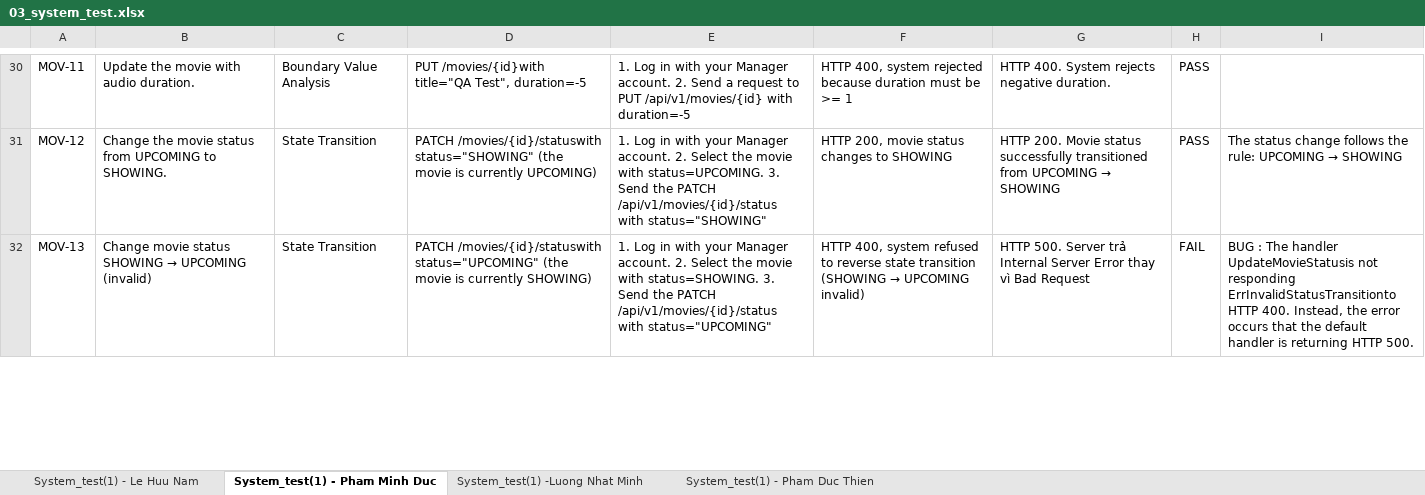
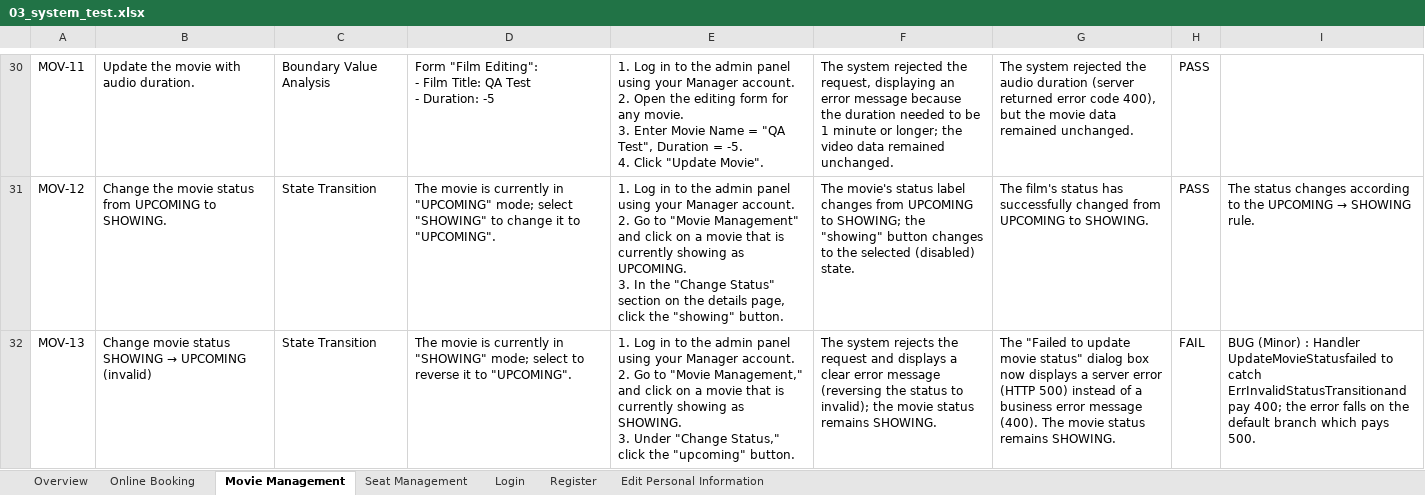
Before and after one commit to KhaKhongBanhh/testing, an Excel workbook: docs/TESTER_DUCPM88/original_docs/system_test/03_system_test.xlsx, sheet Movie Management, drawn as a sheet; only a part is shown, gaps mark what is left out; values as stored, in another font and other column widths than the file's, no borders; ↵ is a line break in a cell; the diff covers the shown part only; the diff names each change by its address in the sheet, - before the commit and + after, or states it on an @@ line.

Commit message:
system_test_3

```diff
--- a/docs/TESTER_DUCPM88/original_docs/system_test/03_system_test.xlsx (sheet Movie Management)
+++ b/docs/TESTER_DUCPM88/original_docs/system_test/03_system_test.xlsx (sheet Movie Management)
-sheet tab: System_test(1) - Le Huu Nam
+sheet tab: Online Booking
-sheet tab: System_test(1) - Pham Minh Duc
+sheet tab: Movie Management
-sheet tab: System_test(1) -Luong Nhat Minh
+sheet tab: Login
-sheet tab: System_test(1) - Pham Duc Thien
+sheet tab: Overview
+sheet tab: Seat Management
+sheet tab: Register
+sheet tab: Edit Personal Information
-D30: PUT /movies/{id}with title="QA Test", duration=-5
+D30: Form "Film Editing": ↵ - Film Title: QA Test ↵ - Duration: -5
-E30: …Log in with your Manager account. 2. Send a request to PUT /api/v1/movies/{id} with duration=-5
+E30: …Log in to the admin panel using your Manager account. ↵ 2. Open the editing form for any movie. ↵ 3. Enter Movie Name = "QA Test", Duration = -5. ↵ 4. Click "Update Movie".
-F30: HTTP 400, system rejected because duration must be >= 1
+F30: The system rejected the request, displaying an error message because the duration needed to be 1 minute or longer; the video data remained unchanged.
-G30: HTTP 400. System rejects negative duration.
+G30: The system rejected the audio duration (server returned error code 400), but the movie data remained unchanged.
-D31: PATCH /movies/{id}/statuswith status="SHOWING" (the movie is currently UPCOMING)
+D31: The movie is currently in "UPCOMING" mode; select "SHOWING" to change it to "UPCOMING".
-E31: …Log in with your Manager account. 2. Select the movie with status=UPCOMING. 3. Send the PATCH /api/v1/movies/{id}/status with status="SHOWING"
+E31: …Log in to the admin panel using your Manager account. ↵ 2. Go to "Movie Management" and click on a movie that is currently showing as UPCOMING. ↵ 3. In the "Change Status" section on the details page, click the "showing" button.
-F31: HTTP 200, movie status changes to SHOWING
+F31: The movie's status label changes from UPCOMING to SHOWING; the "showing" button changes to the selected (disabled) state.
@@ G31: HTTP 200. Movie status successfully transitioned from UPCOMING → SHOWING → The film's status has successfully changed from UPCOMING to SHOWING. @@
@@ I31: The status change follows the rule: UPCOMING → SHOWING → The status changes according to the UPCOMING → SHOWING rule. @@
-D32: PATCH /movies/{id}/statuswith status="UPCOMING" (the movie is currently SHOWING)
+D32: The movie is currently in "SHOWING" mode; select to reverse it to "UPCOMING".
-E32: …Log in with your Manager account. 2. Select the movie with status=SHOWING. 3. Send the PATCH /api/v1/movies/{id}/status with status="UPCOMING"
+E32: …Log in to the admin panel using your Manager account. ↵ 2. Go to "Movie Management," and click on a movie that is currently showing as SHOWING. ↵ 3. Under "Change Status," click the "upcoming" button.
@@ F32: HTTP 400, system refused to reverse state transition (SHOWING → UPCOMING invalid) → The system rejects the request and displays a clear error message (reversing the status to invalid); the movie status remains SHOWING. @@
-G32: HTTP 500. Server trả Internal Server Error thay vì Bad Request
+G32: The "Failed to update movie status" dialog box now displays a server error (HTTP 500) instead of a business error message (400). The movie status remains SHOWING.
-I32: BUG : The handler UpdateMovieStatusis not responding ErrInvalidStatusTransitionto HTTP 400. Instead, the error occurs that the default handler is returning HTTP 500.
+I32: BUG (Minor) : Handler UpdateMovieStatusfailed to catch ErrInvalidStatusTransitionand pay 400; the error falls on the default branch which pays 500.
```
Also changed, not shown: 1 added row, 2 removed rows, 96 edited cells and merged cells elsewhere in this sheet, 4 other files.
